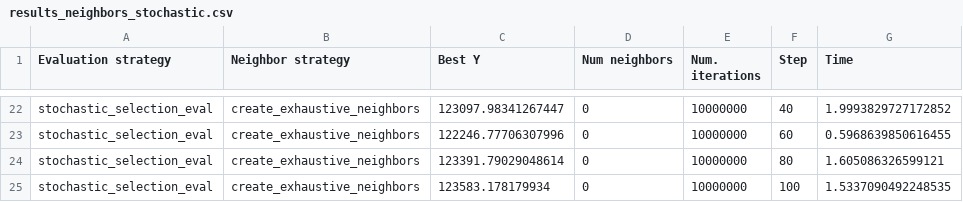
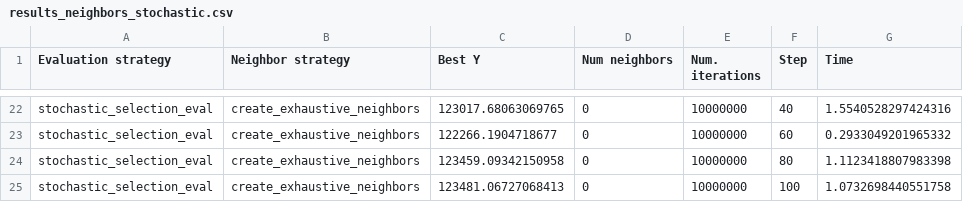
Before and after one commit to pps-ungs/supply-chain, a CSV file: experiments/results2/creation_evaluation_neighbors/exhaustive/results_neighbors_stochastic.csv, drawn as a sheet; only a part is shown, gaps mark what is left out; the diff covers the shown part only; the diff names each change by its address in the sheet, - before the commit and + after, or states it on an @@ line.

```diff
--- a/experiments/results2/creation_evaluation_neighbors/exhaustive/results_neighbors_stochastic.csv
+++ b/experiments/results2/creation_evaluation_neighbors/exhaustive/results_neighbors_stochastic.csv
-C22 (Best Y): 123097.98341267447
+C22 (Best Y): 123017.68063069765
-G22 (Time): 1.9993829727172852
+G22 (Time): 1.5540528297424316
-C23 (Best Y): 122246.77706307996
+C23 (Best Y): 122266.1904718677
-G23 (Time): 0.5968639850616455
+G23 (Time): 0.2933049201965332
-C24 (Best Y): 123391.79029048614
+C24 (Best Y): 123459.09342150958
-G24 (Time): 1.605086326599121
+G24 (Time): 1.1123418807983398
-C25 (Best Y): 123583.178179934
+C25 (Best Y): 123481.06727068413
-G25 (Time): 1.5337090492248535
+G25 (Time): 1.0732698440551758
```
Also changed, not shown: 32 edited cells elsewhere in this file, experiments/results2/creation_evaluation_neighbors/exhaustive/results_neighbors_first-improvement.csv, 2 other files.
